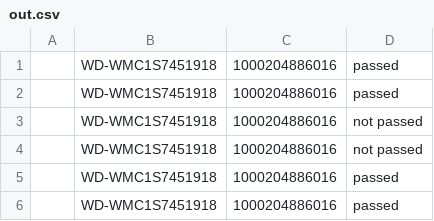
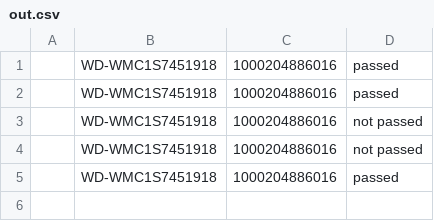
Before and after one commit to Makhn0/HDD, a CSV file: scripts/out.csv, drawn as a sheet; the diff names each change by its address in the sheet, - before the commit and + after, or states it on an @@ line.

Commit message:
add beginning script erase_start

```diff
--- a/scripts/out.csv
+++ b/scripts/out.csv
-row 6:  | WD-WMC1S7451918 | 1000204886016 | passed
```
Also changed, not shown: 5 other files.
